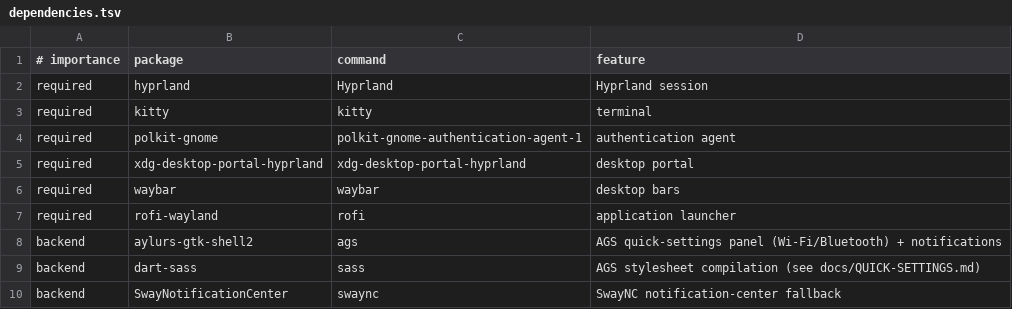
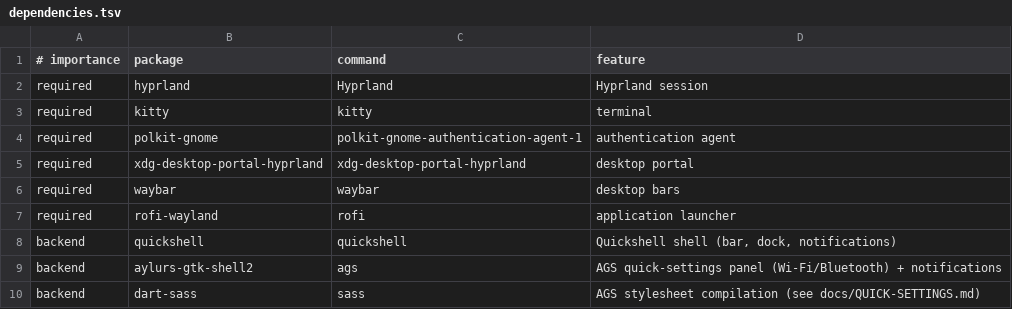
Before and after one commit to tiagogp/hyprveil, a TSV file: scripts/data/dependencies.tsv, drawn as a sheet; only a part is shown; the shorter side is filled out with more unchanged rows; the diff names each change by its address in the sheet, - before the commit and + after, or states it on an @@ line.

Commit message:
feat: support Quickshell notification backend

```diff
--- a/scripts/data/dependencies.tsv
+++ b/scripts/data/dependencies.tsv
+row 8: backend | quickshell | quickshell | Quickshell shell (bar, dock, notifications)
```
Also changed, not shown: 5 other files.
